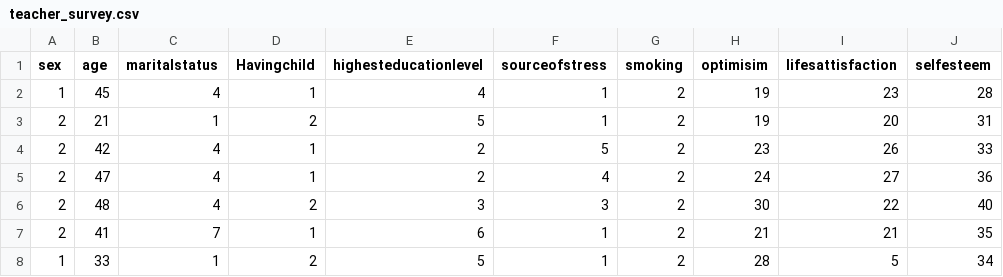
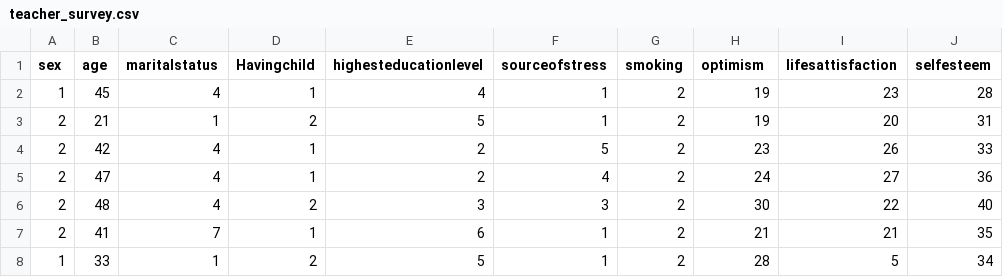
Before and after one commit to opendp/dpcreator, a CSV file: server/opendp_apps/cypress_utils/management/commands/demo_files/teacher_survey.csv, drawn as a sheet; only a part is shown.

```diff
--- a/server/opendp_apps/cypress_utils/management/commands/demo_files/teacher_survey.csv
+++ b/server/opendp_apps/cypress_utils/management/commands/demo_files/teacher_survey.csv
@@ -1,2 +1,2 @@
-sex,age,maritalstatus,Havingchild,highesteducationlevel,sourceofstress,smoking,optimisim,lifesattisfaction,selfesteem
+sex,age,maritalstatus,Havingchild,highesteducationlevel,sourceofstress,smoking,optimism,lifesattisfaction,selfesteem
 1,45,4,1,4,1,2,19,23,28
```
Also changed, not shown: 3 other files.
